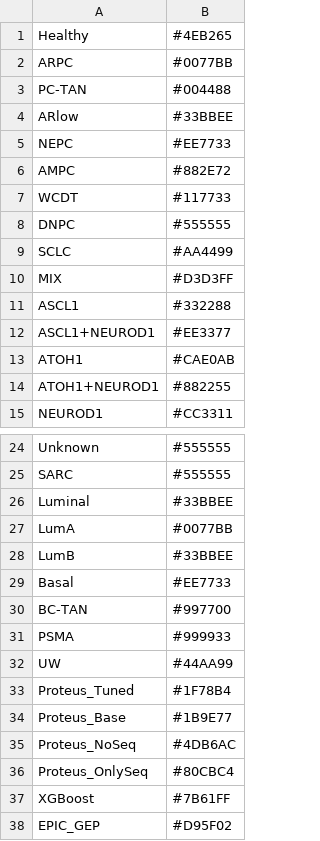
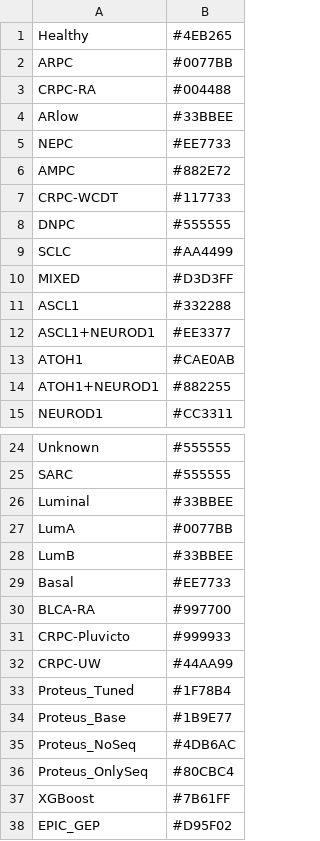
Before and after one commit to denniepatton/Proteus, a TSV file: reference/palette.tsv, drawn as a sheet; only a part is shown, gaps mark what is left out.

```diff
--- a/reference/palette.tsv
+++ b/reference/palette.tsv
@@ -2,3 +2,3 @@ Healthy	#4EB265
 ARPC	#0077BB
-PC-TAN	#004488
+CRPC-RA	#004488
 ARlow	#33BBEE
@@ -6,6 +6,6 @@ NEPC	#EE7733
 AMPC	#882E72
-WCDT	#117733
+CRPC-WCDT	#117733
 DNPC	#555555
 SCLC	#AA4499
-MIX	#D3D3FF
+MIXED	#D3D3FF
 ASCL1	#332288
@@ -29,5 +29,5 @@ LumB	#33BBEE
 Basal	#EE7733
-BC-TAN	#997700
-PSMA	#999933
-UW	#44AA99
+BLCA-RA	#997700
+CRPC-Pluvicto	#999933
+CRPC-UW	#44AA99
 Proteus_Tuned	#1F78B4
```
Also changed, not shown: labels/BLCA-RA_TFX_Subtype.tsv, labels/CRPC-RA_TFX_Subtype.tsv, 63 other files.
